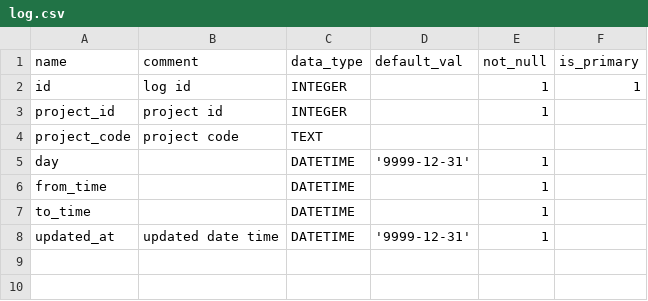
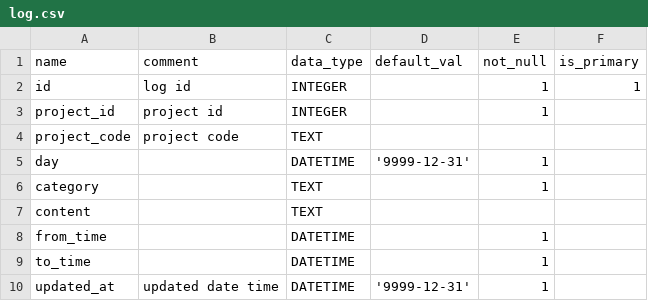
Before and after one commit to z-kk/projectsLog, a CSV file: src/projectsLogpkg/csvDir/log.csv, drawn as a sheet.

```diff
--- a/src/projectsLogpkg/csvDir/log.csv
+++ b/src/projectsLogpkg/csvDir/log.csv
@@ -5,2 +5,4 @@ project_code,project code,TEXT,,,
 day,,DATETIME,'9999-12-31',1,
+category,,TEXT,,1,
+content,,TEXT,,,
 from_time,,DATETIME,,1,
```
Also changed, not shown: 3 other files.
